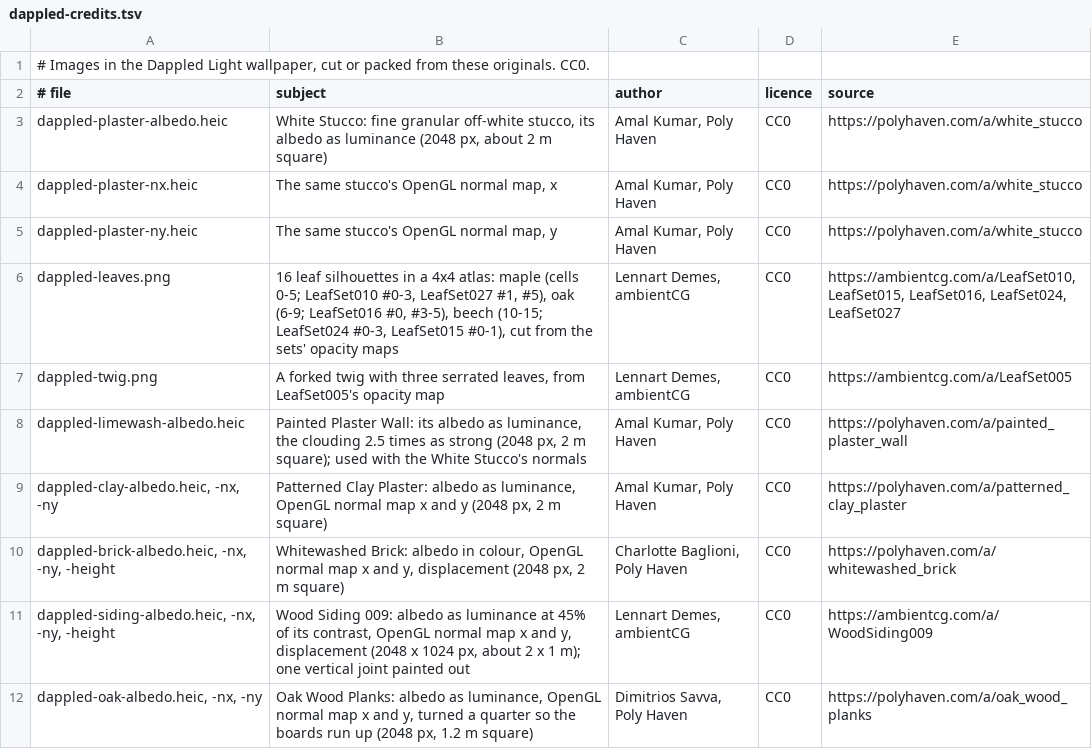
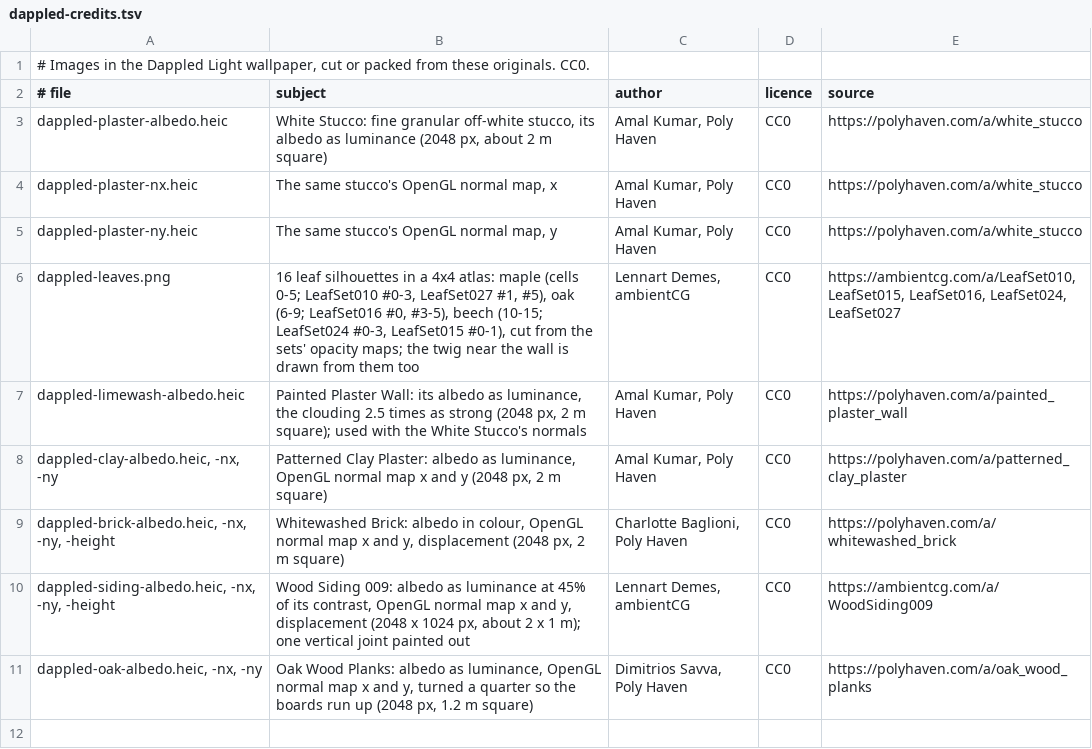
Before and after one commit to dtanquary/atrium, a TSV file: Sources/Atrium/Resources/dappled-credits.tsv, drawn as a sheet.

```diff
--- a/Sources/Atrium/Resources/dappled-credits.tsv
+++ b/Sources/Atrium/Resources/dappled-credits.tsv
@@ -5,4 +5,3 @@ dappled-plaster-nx.heic	The same stucco's OpenGL normal map, x	Amal Kumar, Poly
 dappled-plaster-ny.heic	The same stucco's OpenGL normal map, y	Amal Kumar, Poly Haven	CC0	https://polyhaven.com/a/white_stucco
-dappled-leaves.png	16 leaf silhouettes in a 4x4 atlas: maple (cells 0-5; LeafSet010 #0-3, LeafSet027 #1, #5), oak (6-9; LeafSet016 #0, #3-5), beech (10-15; LeafSet024 #0-3, LeafSet015 #0-1), cut from the sets' opacity maps	Lennart Demes, ambientCG	CC0	https://ambientcg.com/a/LeafSet010, LeafSet015, LeafSet016, LeafSet024, LeafSet027
-dappled-twig.png	A forked twig with three serrated leaves, from LeafSet005's opacity map	Lennart Demes, ambientCG	CC0	https://ambientcg.com/a/LeafSet005
+dappled-leaves.png	16 leaf silhouettes in a 4x4 atlas: maple (cells 0-5; LeafSet010 #0-3, LeafSet027 #1, #5), oak (6-9; LeafSet016 #0, #3-5), beech (10-15; LeafSet024 #0-3, LeafSet015 #0-1), cut from the sets' opacity maps; the twig near the wall is drawn from them too	Lennart Demes, ambientCG	CC0	https://ambientcg.com/a/LeafSet010, LeafSet015, LeafSet016, LeafSet024, LeafSet027
 dappled-limewash-albedo.heic	"Painted Plaster Wall": its albedo as luminance, the clouding 2.5 times as strong (2048 px, 2 m square); used with the White Stucco's normals	Amal Kumar, Poly Haven	CC0	https://polyhaven.com/a/painted_plaster_wall
```
Also changed, not shown: 4 other files.
